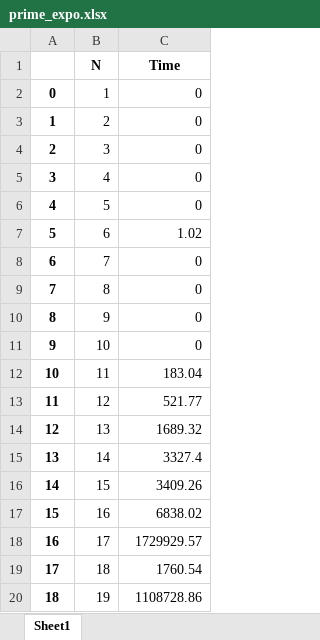
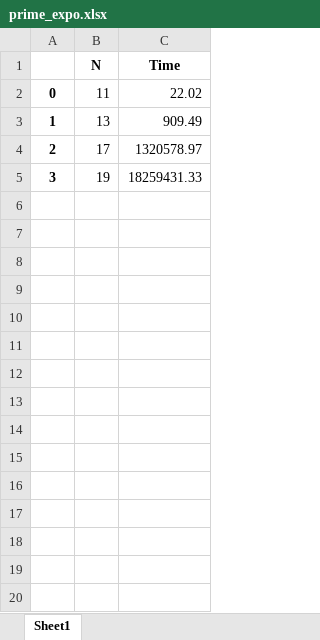
Before and after one commit to kminde/COMP4581, an Excel workbook: prime_expo.xlsx, sheet Sheet1, drawn as a sheet; values as stored, in another font and other column widths than the file's, no borders; the diff names each change by its address in the sheet, - before the commit and + after, or states it on an @@ line.

```diff
--- a/prime_expo.xlsx (sheet Sheet1)
+++ b/prime_expo.xlsx (sheet Sheet1)
-B2 (N): 1
+B2 (N): 11
-C2 (Time): 0
+C2 (Time): 22.02
-B3 (N): 2
+B3 (N): 13
-C3 (Time): 0
+C3 (Time): 909.49
-B4 (N): 3
+B4 (N): 17
-C4 (Time): 0
+C4 (Time): 1320578.97
-B5 (N): 4
+B5 (N): 19
-C5 (Time): 0
+C5 (Time): 18259431.33
-row 6: 4 | 5 | 0
-row 7: 5 | 6 | 1.02
-row 8: 6 | 7 | 0
-row 9: 7 | 8 | 0
-row 10: 8 | 9 | 0
-row 11: 9 | 10 | 0
-row 12: 10 | 11 | 183.04
-row 13: 11 | 12 | 521.77
-row 14: 12 | 13 | 1689.32
-row 15: 13 | 14 | 3327.4
-row 16: 14 | 15 | 3409.26
-row 17: 15 | 16 | 6838.02
-row 18: 16 | 17 | 1729929.57
-row 19: 17 | 18 | 1760.54
-row 20: 18 | 19 | 1108728.86
```
Also changed, not shown: 2 other files.
